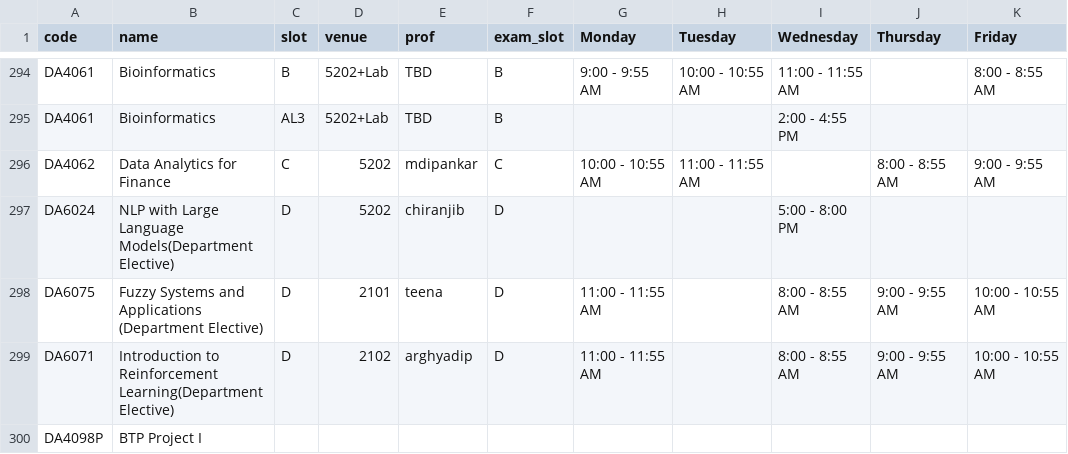
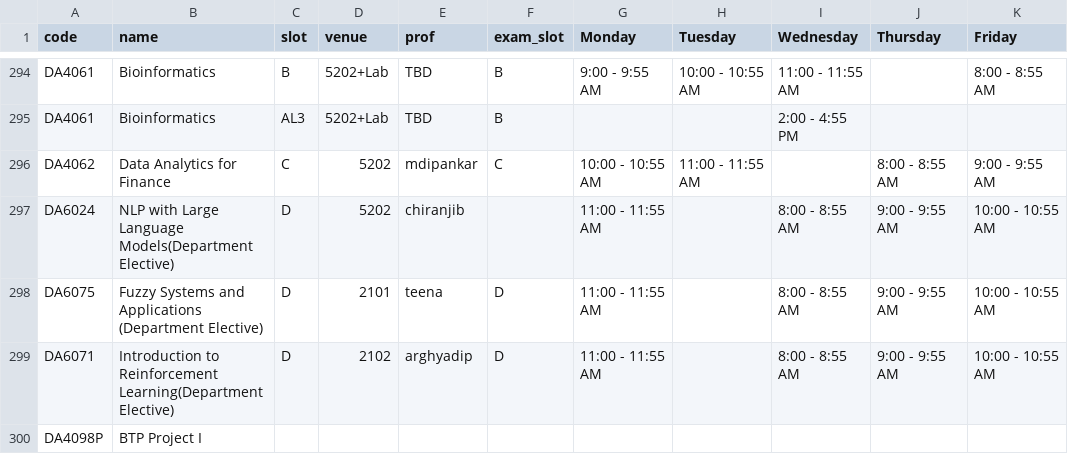
Before and after one commit to swciitg/smart-timetable, a CSV file: data/courses_csv.csv, drawn as a sheet; only a part is shown, gaps mark what is left out.

Commit message:
fix: update schedule and instructor slot for DA6024 in courses_csv.csv

```diff
--- a/data/courses_csv.csv
+++ b/data/courses_csv.csv
@@ -296,3 +296,3 @@ DA4061,Bioinformatics,AL3,5202+Lab,TBD,B,,,2:00 - 4:55 PM,,
 DA4062,Data Analytics for Finance,C,5202,mdipankar,C,10:00 - 10:55 AM,11:00 - 11:55 AM,,8:00 - 8:55 AM,9:00 - 9:55 AM
-DA6024,NLP with Large Language Models(Department Elective),D,5202,chiranjib,D,,,5:00 - 8:00 PM,,
+DA6024,NLP with Large Language Models(Department Elective),D,5202,chiranjib,,11:00 - 11:55 AM,,8:00 - 8:55 AM,9:00 - 9:55 AM,10:00 - 10:55 AM
 DA6075,Fuzzy Systems and Applications (Department Elective),D,2101,teena,D,11:00 - 11:55 AM,,8:00 - 8:55 AM,9:00 - 9:55 AM,10:00 - 10:55 AM
```
